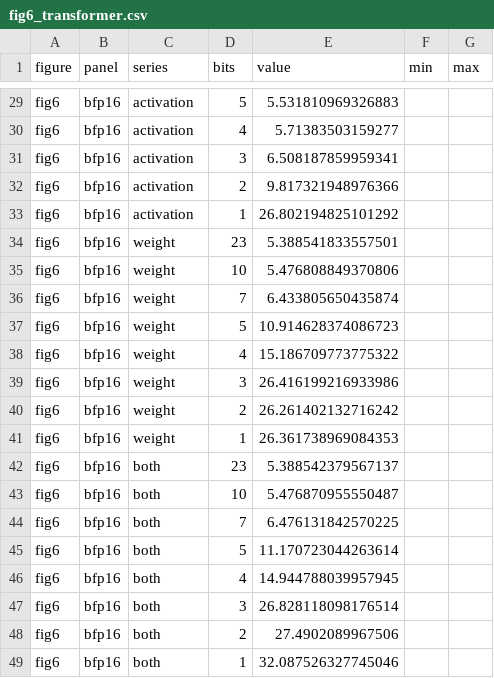
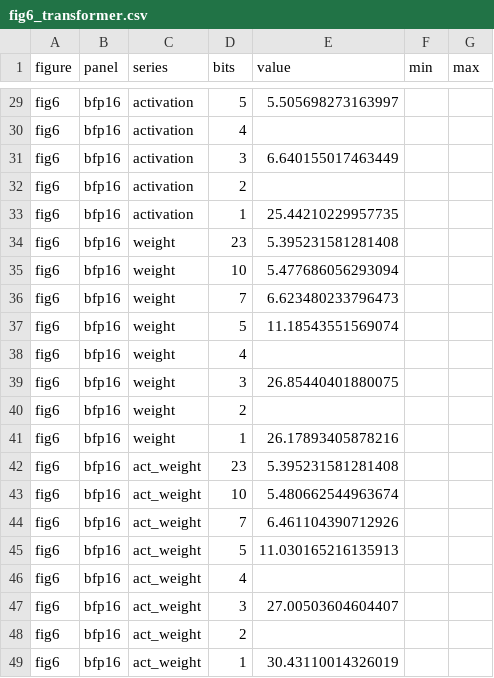
Before and after one commit to natbao423/Quantization-Project, a CSV file: results/figures/fig6_transformer.csv, drawn as a sheet; only a part is shown, gaps mark what is left out; the diff covers the shown part only; the diff names each change by its address in the sheet, - before the commit and + after, or states it on an @@ line.

Commit message:
Rerun the transformer sweep with weight_master, grad conditions and FP32-reference metrics
216 runs from clean commit 924b76d: six conditions (activation, weight,
act_weight, weight_master, grad, grad_sr) x two formats x widths 1, 3, 5, 7,
10 and 23 x 3 seeds, 4000 AdamW steps, split across two GPUs (1.2 h).
Replaces the previous sweep, which had no weight_master and no metadata file
and predated the tied-embedding fix. KL is per character against the
same-seed FP32 model on the full tiled validation split; its 23-bit noise
floor is ~1e-10.

Medians of 3 seeds at step 4000 (FP32 perplexity 5.395):
- A master copy rescues weight quantization. weight_master stays at or
  below 5.94 perplexity at every width; weight without one reaches 26.5
  (elementwise, 1 bit). BFP weight freezes outright at 3 bits and below
  (upd_survive 0) while weight_master still moves 0.4-1.2% per step.
- The weight/weight_master KL gap is smaller than on the CNN, and shaped
  differently: largest at 10 bits (76x elementwise, 266x BFP), shrinking
  to 3-9x at 5 bits and below, as weight_master's own representation
  error grows. The CNN's gap grew to 40-90x below 5 bits.
- activation and weight_master agree within about 3x from 10 down to 3 bits,
  in either direction, but split at 1 bit, where activation is 5-6x worse.
  The CNN's within-2x result holds only partly.
- Gradient quantization costs at most +0.07 perplexity, with BFP zeroing up
  to 32% of gradient elements. But under BFP its KL at 1 bit (0.19-0.23)
  approaches weight_master's: smaller than weight, far from the near-zero
  seen on the SGD models. Stochastic rounding shows no consistent advantage.

```diff
--- a/results/figures/fig6_transformer.csv
+++ b/results/figures/fig6_transformer.csv
-E29 (value): 5.531810969326883
+E29 (value): 5.505698273163997
-E30 (value): 5.71383503159277
+E30 (value): (empty)
-E31 (value): 6.508187859959341
+E31 (value): 6.640155017463449
-E32 (value): 9.817321948976366
+E32 (value): (empty)
-E33 (value): 26.802194825101292
+E33 (value): 25.44210229957735
-E34 (value): 5.388541833557501
+E34 (value): 5.395231581281408
-E35 (value): 5.476808849370806
+E35 (value): 5.477686056293094
-E36 (value): 6.433805650435874
+E36 (value): 6.623480233796473
-E37 (value): 10.914628374086723
+E37 (value): 11.18543551569074
-E38 (value): 15.186709773775322
+E38 (value): (empty)
-E39 (value): 26.416199216933986
+E39 (value): 26.85440401880075
-E40 (value): 26.261402132716242
+E40 (value): (empty)
-E41 (value): 26.361738969084353
+E41 (value): 26.17893405878216
-C42:C49 (series): both
+C42:C49 (series): act_weight
-E42 (value): 5.388542379567137
+E42 (value): 5.395231581281408
-E43 (value): 5.476870955550487
+E43 (value): 5.480662544963674
-E44 (value): 6.476131842570225
+E44 (value): 6.461104390712926
-E45 (value): 11.170723044263614
+E45 (value): 11.030165216135913
-E46 (value): 14.944788039957945
+E46 (value): (empty)
-E47 (value): 26.828118098176514
+E47 (value): 27.00503604604407
-E48 (value): 27.4902089967506
+E48 (value): (empty)
-E49 (value): 32.087526327745046
+E49 (value): 30.43110014326019
```
Also changed, not shown: 35 edited cells elsewhere in this file, 18 other files.
